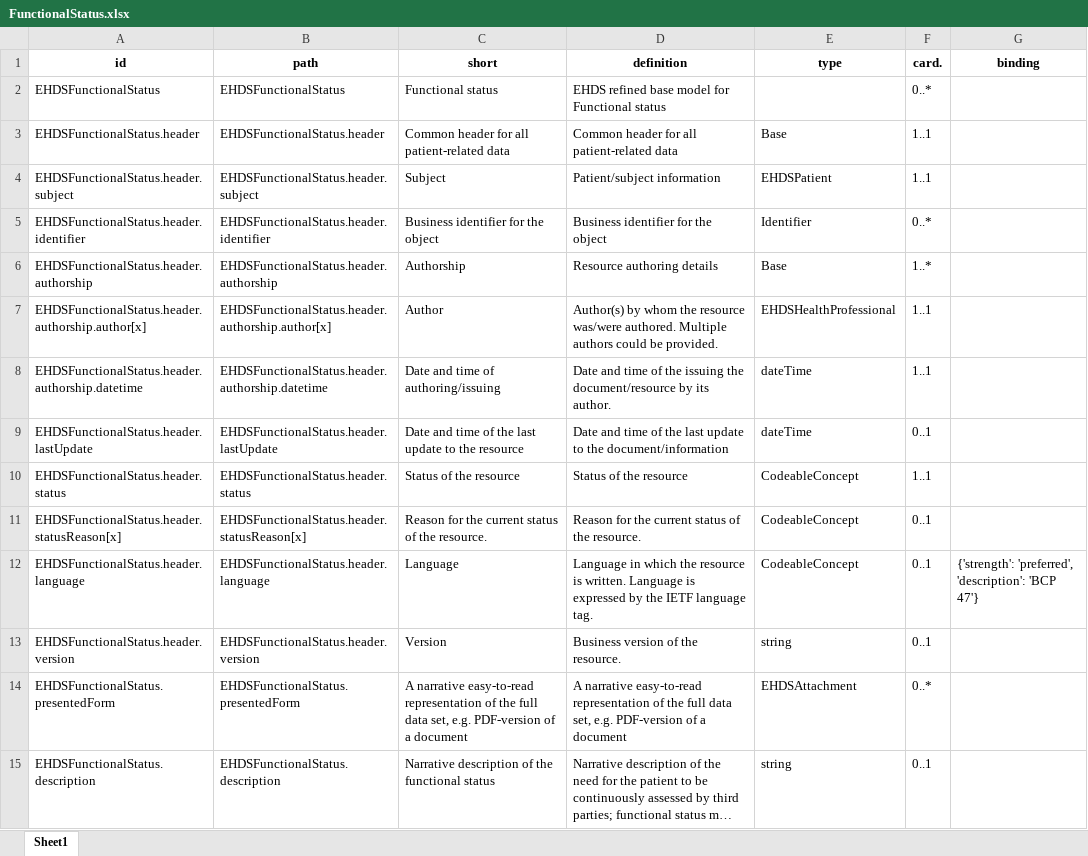
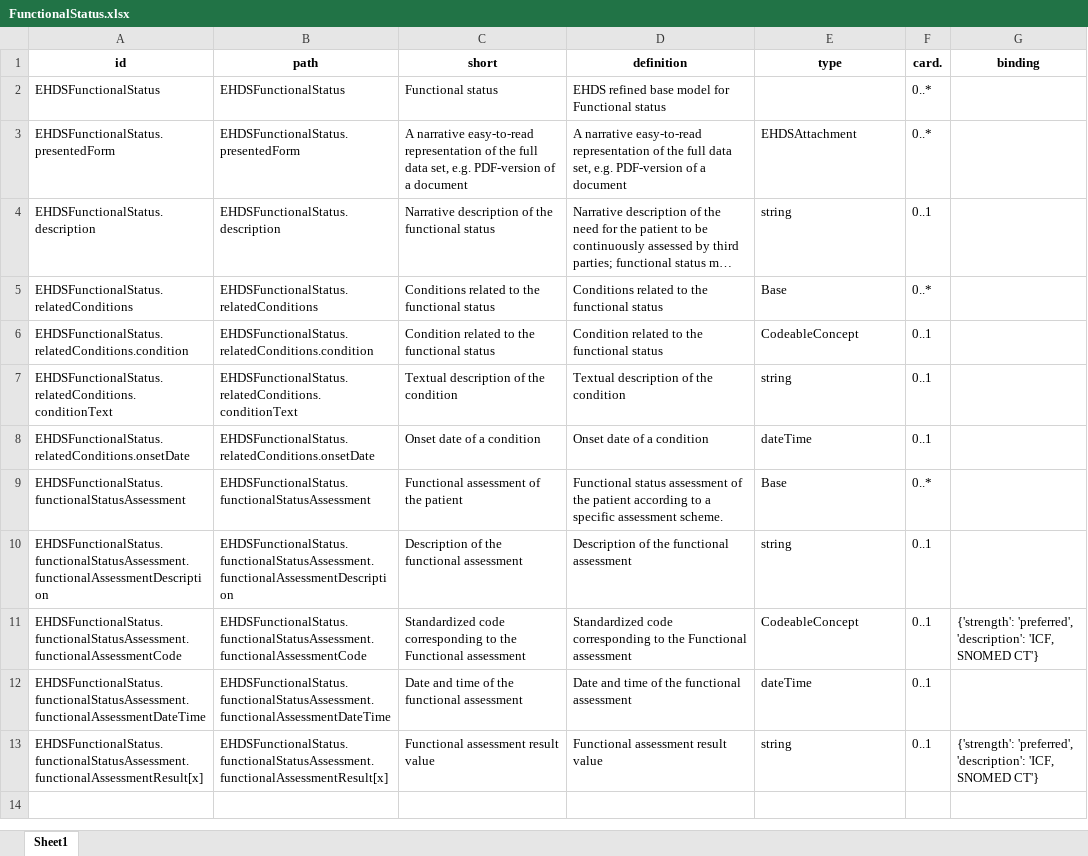
Before and after one commit to Nictiz/eu-nl-compared, an Excel workbook: xtehr/mappable/FunctionalStatus.xlsx, sheet Sheet1, drawn as a sheet; only a part is shown; the shorter side is filled out with more unchanged rows; long unchanged cells end in …; values as stored, in another font and other column widths than the file's, no borders; the diff names each change by its address in the sheet, - before the commit and + after, or states it on an @@ line.

Commit message:
mapping FunctionalStatus

```diff
--- a/xtehr/mappable/FunctionalStatus.xlsx (sheet Sheet1)
+++ b/xtehr/mappable/FunctionalStatus.xlsx (sheet Sheet1)
-row 3: EHDSFunctionalStatus.header | EHDSFunctionalStatus.header | Common header for all patient-related data | Common header for all patient-related data | Base | 1..1
-row 4: EHDSFunctionalStatus.header.subject | EHDSFunctionalStatus.header.subject | Subject | Patient/subject information | EHDSPatient | 1..1
-row 5: EHDSFunctionalStatus.header.identifier | EHDSFunctionalStatus.header.identifier | Business identifier for the object | Business identifier for the object | Identifier | 0..*
-row 6: EHDSFunctionalStatus.header.authorship | EHDSFunctionalStatus.header.authorship | Authorship | Resource authoring details | Base | 1..*
-row 7: EHDSFunctionalStatus.header.authorship.author[x] | EHDSFunctionalStatus.header.authorship.author[x] | Author | Author(s) by whom the resource was/were authored. Multiple authors could be provided. | EHDSHealthProfessional | 1..1
-row 8: EHDSFunctionalStatus.header.authorship.datetime | EHDSFunctionalStatus.header.authorship.datetime | Date and time of authoring/issuing | Date and time of the issuing the document/resource by its author. | dateTime | 1..1
-row 9: EHDSFunctionalStatus.header.lastUpdate | EHDSFunctionalStatus.header.lastUpdate | Date and time of the last update to the resource | Date and time of the last update to the document/information | dateTime | 0..1
-row 10: EHDSFunctionalStatus.header.status | EHDSFunctionalStatus.header.status | Status of the resource | Status of the resource | CodeableConcept | 1..1
-row 11: EHDSFunctionalStatus.header.statusReason[x] | EHDSFunctionalStatus.header.statusReason[x] | Reason for the current status of the resource. | Reason for the current status of the resource. | CodeableConcept | 0..1
-row 12: EHDSFunctionalStatus.header.language | EHDSFunctionalStatus.header.language | Language | Language in which the resource is written. Language is expressed by the IETF language tag. | CodeableConcept | 0..1 | {'strength': 'preferred', 'description': 'BCP 47'}
-row 13: EHDSFunctionalStatus.header.version | EHDSFunctionalStatus.header.version | Version | Business version of the resource. | string | 0..1
```
Also changed, not shown: maps/FunctionalStatus-FunctionalOrMentalStatus.xlsx, zibs2024/mappable/Nl.zorg.FunctionalOrMentalStatus-v4.0.1(2024EN).xlsx, 4 other files.
